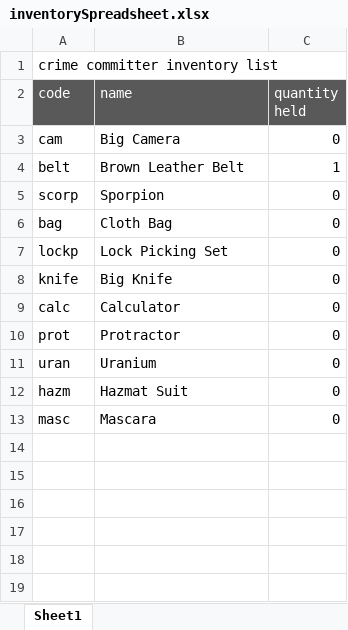
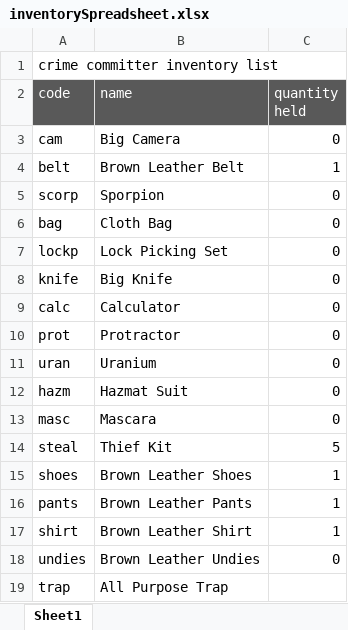
Before and after one commit to rodtronics/rodtronics.github.io, an Excel workbook: data/inventorySpreadsheet.xlsx, sheet Sheet1, drawn as a sheet; values as stored, in another font and other column widths than the file's, no borders; the diff names each change by its address in the sheet, - before the commit and + after, or states it on an @@ line.

```diff
--- a/data/inventorySpreadsheet.xlsx (sheet Sheet1)
+++ b/data/inventorySpreadsheet.xlsx (sheet Sheet1)
+row 14: steal | Thief Kit | 5
+row 15: shoes | Brown Leather Shoes | 1
+row 16: pants | Brown Leather Pants | 1
+row 17: shirt | Brown Leather Shirt | 1
+row 18: undies | Brown Leather Undies | 0
+row 19: trap | All Purpose Trap
```
Also changed, not shown: data/crimecommitter.xlsx, 5 other files.
